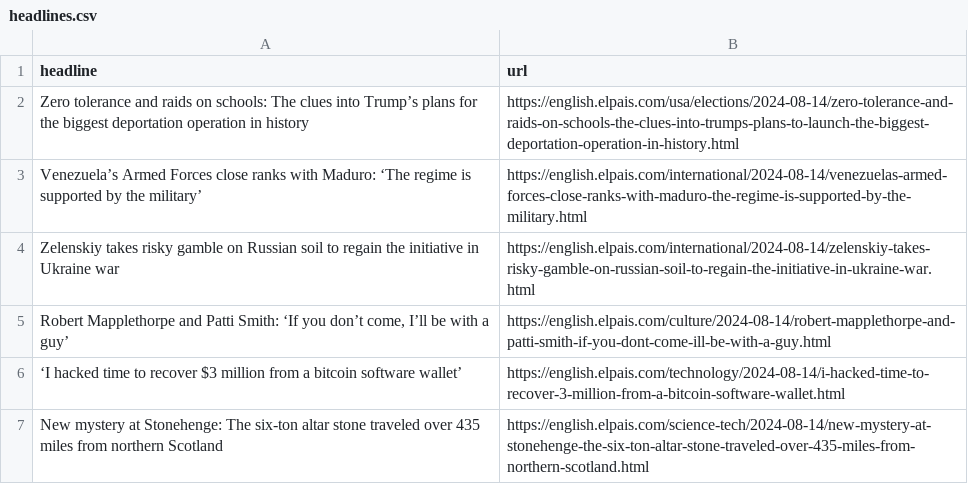
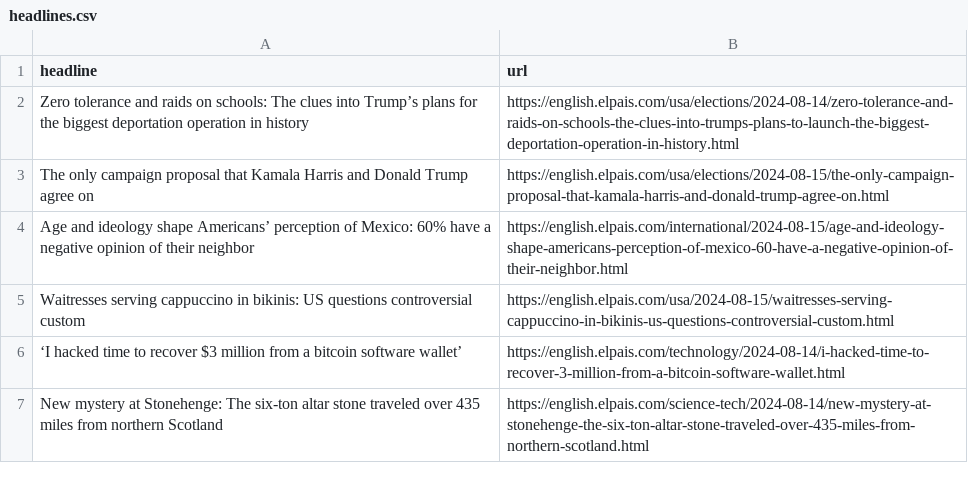
Before and after one commit to jsoma/el-pais-autoscraper, a CSV file: headlines.csv, drawn as a sheet; only a part is shown.

```diff
--- a/headlines.csv
+++ b/headlines.csv
@@ -2,5 +2,5 @@ headline,url
 Zero tolerance and raids on schools: The clues into Trump’s plans for the biggest deportation operation in history,https://english.elpais.com/usa/elections/2024-08-14/zero-tolerance-and-raids-on-schools-the-clues-into-trumps-plans-to-launch-the-biggest-deportation-operation-in-history.html
-Venezuela’s Armed Forces close ranks with Maduro: ‘The regime is supported by the military’,https://english.elpais.com/international/2024-08-14/venezuelas-armed-forces-close-ranks-with-maduro-the-regime-is-supported-by-the-military.html
-Zelenskiy takes risky gamble on Russian soil to regain the initiative in Ukraine war,https://english.elpais.com/international/2024-08-14/zelenskiy-takes-risky-gamble-on-russian-soil-to-regain-the-initiative-in-ukraine-war.html
-"Robert Mapplethorpe and Patti Smith: ‘If you don’t come, I’ll be with a guy’",https://english.elpais.com/culture/2024-08-14/robert-mapplethorpe-and-patti-smith-if-you-dont-come-ill-be-with-a-guy.html
+The only campaign proposal that Kamala Harris and Donald Trump agree on,https://english.elpais.com/usa/elections/2024-08-15/the-only-campaign-proposal-that-kamala-harris-and-donald-trump-agree-on.html
+Age and ideology shape Americans’ perception of Mexico: 60% have a negative opinion of their neighbor,https://english.elpais.com/international/2024-08-15/age-and-ideology-shape-americans-perception-of-mexico-60-have-a-negative-opinion-of-their-neighbor.html
+Waitresses serving cappuccino in bikinis: US questions controversial custom,https://english.elpais.com/usa/2024-08-15/waitresses-serving-cappuccino-in-bikinis-us-questions-controversial-custom.html
 ‘I hacked time to recover $3 million from a bitcoin software wallet’,https://english.elpais.com/technology/2024-08-14/i-hacked-time-to-recover-3-million-from-a-bitcoin-software-wallet.html
```
